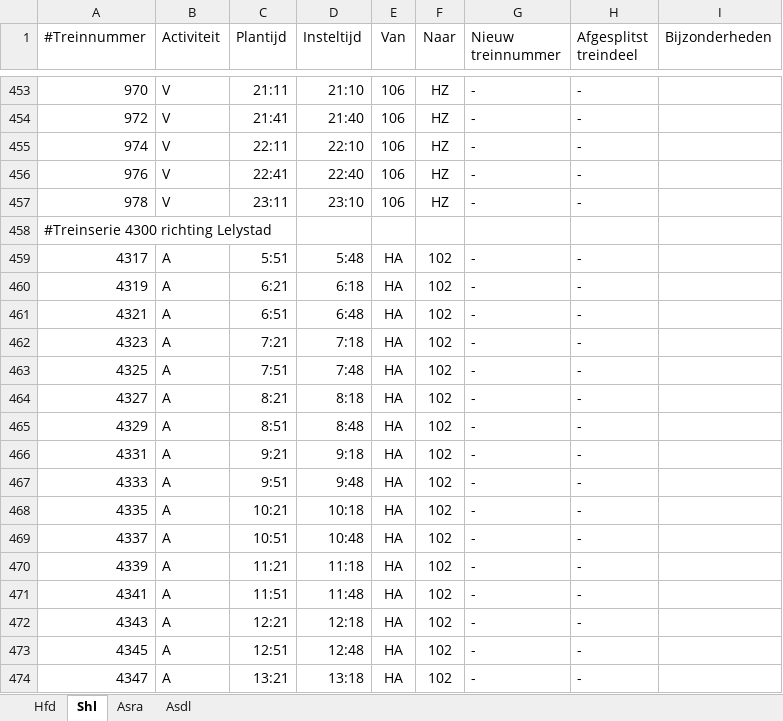
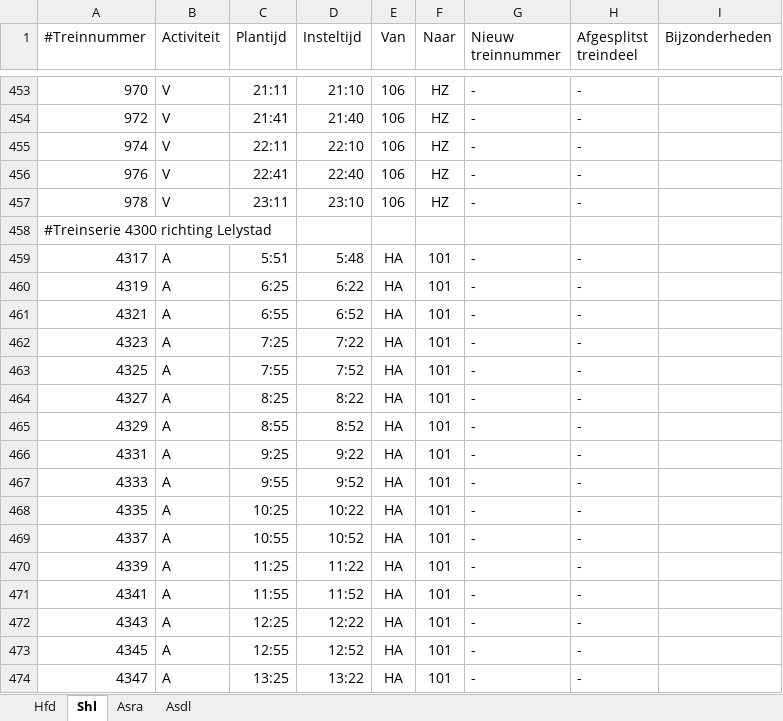
Before and after one commit to dgoedkoop/stwsim, an Excel workbook: Schiphollijn/Procesplan.xlsx, sheet Shl, drawn as a sheet; only a part is shown, gaps mark what is left out; values as stored, in another font and other column widths than the file's, no borders; the diff covers the shown part only; the diff names each change by its address in the sheet, - before the commit and + after, or states it on an @@ line.

```diff
--- a/Schiphollijn/Procesplan.xlsx (sheet Shl)
+++ b/Schiphollijn/Procesplan.xlsx (sheet Shl)
-F459:F474 (Naar): 102
+F459:F474 (Naar): 101
-C460 (Plantijd): 6:21
+C460 (Plantijd): 6:25
-D460 (Insteltijd): 6:18
+D460 (Insteltijd): 6:22
-C461 (Plantijd): 6:51
+C461 (Plantijd): 6:55
-D461 (Insteltijd): 6:48
+D461 (Insteltijd): 6:52
-C462 (Plantijd): 7:21
+C462 (Plantijd): 7:25
-D462 (Insteltijd): 7:18
+D462 (Insteltijd): 7:22
-C463 (Plantijd): 7:51
+C463 (Plantijd): 7:55
-D463 (Insteltijd): 7:48
+D463 (Insteltijd): 7:52
-C464 (Plantijd): 8:21
+C464 (Plantijd): 8:25
-D464 (Insteltijd): 8:18
+D464 (Insteltijd): 8:22
-C465 (Plantijd): 8:51
+C465 (Plantijd): 8:55
-D465 (Insteltijd): 8:48
+D465 (Insteltijd): 8:52
-C466 (Plantijd): 9:21
+C466 (Plantijd): 9:25
-D466 (Insteltijd): 9:18
+D466 (Insteltijd): 9:22
-C467 (Plantijd): 9:51
+C467 (Plantijd): 9:55
-D467 (Insteltijd): 9:48
+D467 (Insteltijd): 9:52
-C468 (Plantijd): 10:21
+C468 (Plantijd): 10:25
-D468 (Insteltijd): 10:18
+D468 (Insteltijd): 10:22
-C469 (Plantijd): 10:51
+C469 (Plantijd): 10:55
-D469 (Insteltijd): 10:48
+D469 (Insteltijd): 10:52
-C470 (Plantijd): 11:21
+C470 (Plantijd): 11:25
-D470 (Insteltijd): 11:18
+D470 (Insteltijd): 11:22
-C471 (Plantijd): 11:51
+C471 (Plantijd): 11:55
-D471 (Insteltijd): 11:48
+D471 (Insteltijd): 11:52
-C472 (Plantijd): 12:21
+C472 (Plantijd): 12:25
-D472 (Insteltijd): 12:18
+D472 (Insteltijd): 12:22
-C473 (Plantijd): 12:51
+C473 (Plantijd): 12:55
-D473 (Insteltijd): 12:48
+D473 (Insteltijd): 12:52
-C474 (Plantijd): 13:21
+C474 (Plantijd): 13:25
-D474 (Insteltijd): 13:18
+D474 (Insteltijd): 13:22
```
Also changed, not shown: 2 removed rows and 566 edited cells elsewhere in this sheet, sheet Hfd, sheet Asra, Schiphollijn/Hfdo_plan.xlsx, 13 other files.
